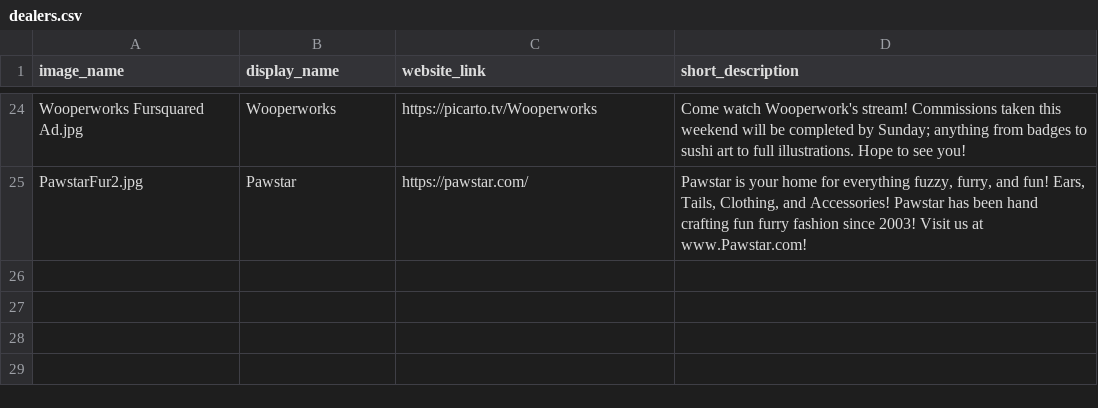
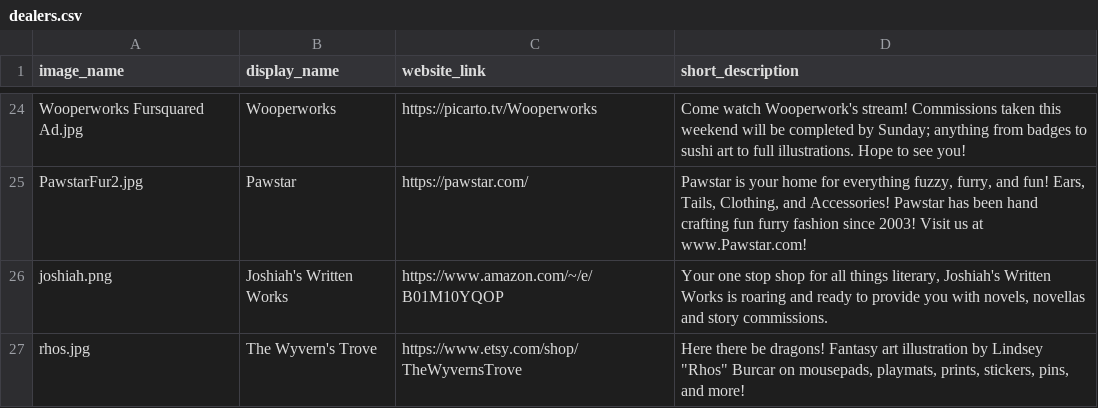
Before and after one commit to daattali/beautiful-jekyll, a CSV file: _data/dealers.csv, drawn as a sheet; only a part is shown, gaps mark what is left out; the diff names each change by its address in the sheet, - before the commit and + after, or states it on an @@ line.

Commit message:
Dealer updates

```diff
--- a/_data/dealers.csv
+++ b/_data/dealers.csv
+row 26: joshiah.png | Joshiah's Written Works | https://www.amazon.com/~/e/B01M10YQOP | Your one stop shop for all things literary, Joshiah's Written Works is roaring and ready to provide you with novels, novellas and story commissions.
+row 27: rhos.jpg | The Wyvern's Trove | https://www.etsy.com/shop/TheWyvernsTrove | Here there be dragons! Fantasy art illustration by Lindsey "Rhos" Burcar on mousepads, playmats, prints, stickers, pins, and more!
```
Also changed, not shown: 2 other files.
